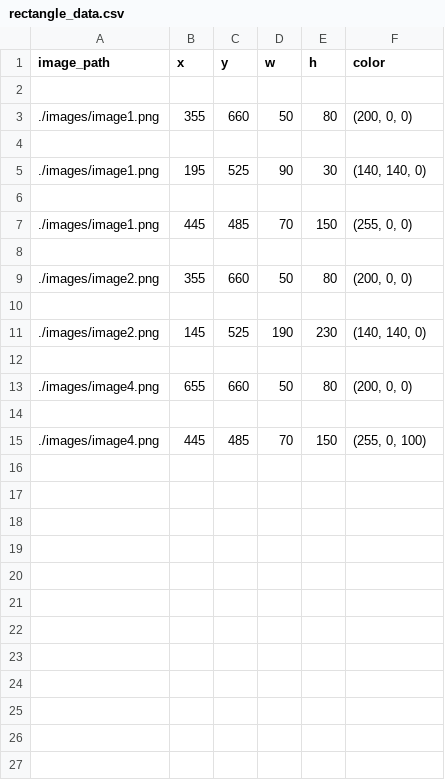
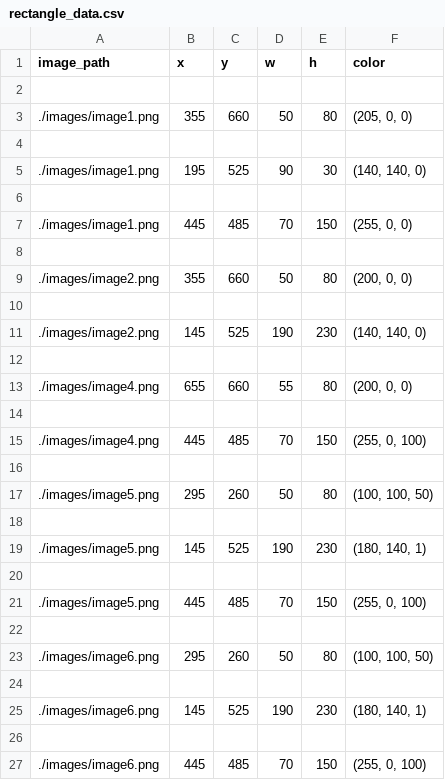
Before and after one commit to AmitHauzer/rectangles-detector, a CSV file: data/rectangle_data.csv, drawn as a sheet.

Commit message:
add data

```diff
--- a/data/rectangle_data.csv
+++ b/data/rectangle_data.csv
@@ -2,3 +2,3 @@ image_path,x,y,w,h,color
 
-./images/image1.png,355,660,50,80,"(200, 0, 0)"
+./images/image1.png,355,660,50,80,"(205, 0, 0)"
 
@@ -12,4 +12,16 @@ image_path,x,y,w,h,color
 
-./images/image4.png,655,660,50,80,"(200, 0, 0)"
+./images/image4.png,655,660,55,80,"(200, 0, 0)"
 
 ./images/image4.png,445,485,70,150,"(255, 0, 100)"
+
+./images/image5.png,295,260,50,80,"(100, 100, 50)"
+
+./images/image5.png,145,525,190,230,"(180, 140, 1)"
+
+./images/image5.png,445,485,70,150,"(255, 0, 100)"
+
+./images/image6.png,295,260,50,80,"(100, 100, 50)"
+
+./images/image6.png,145,525,190,230,"(180, 140, 1)"
+
+./images/image6.png,445,485,70,150,"(255, 0, 100)"
```
Also changed, not shown: data/image_data.csv, 2 other files.
